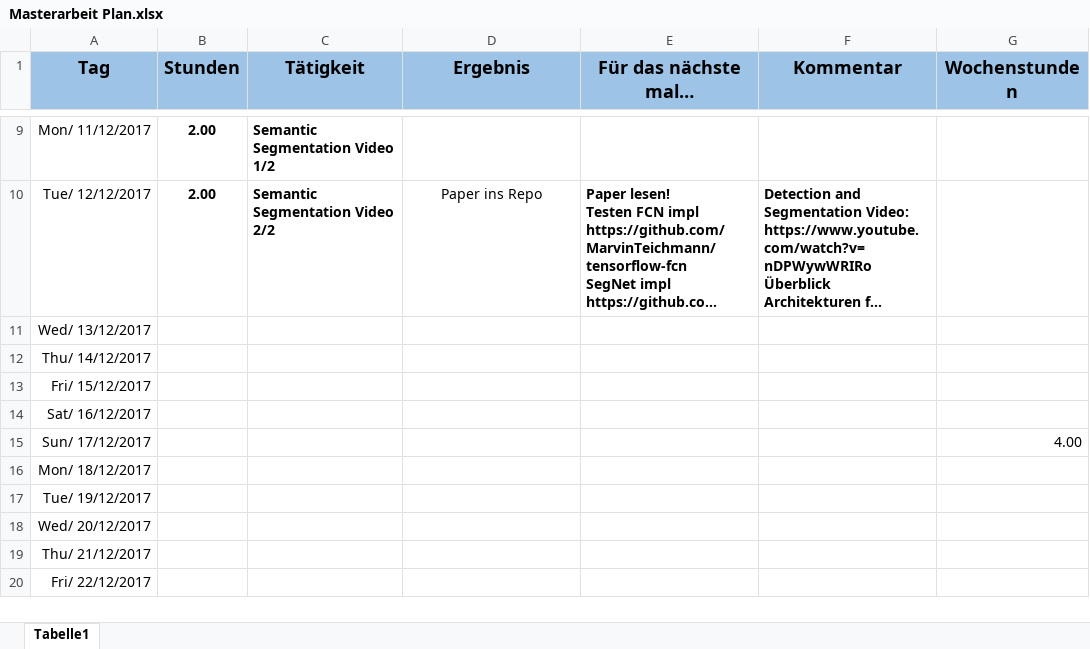
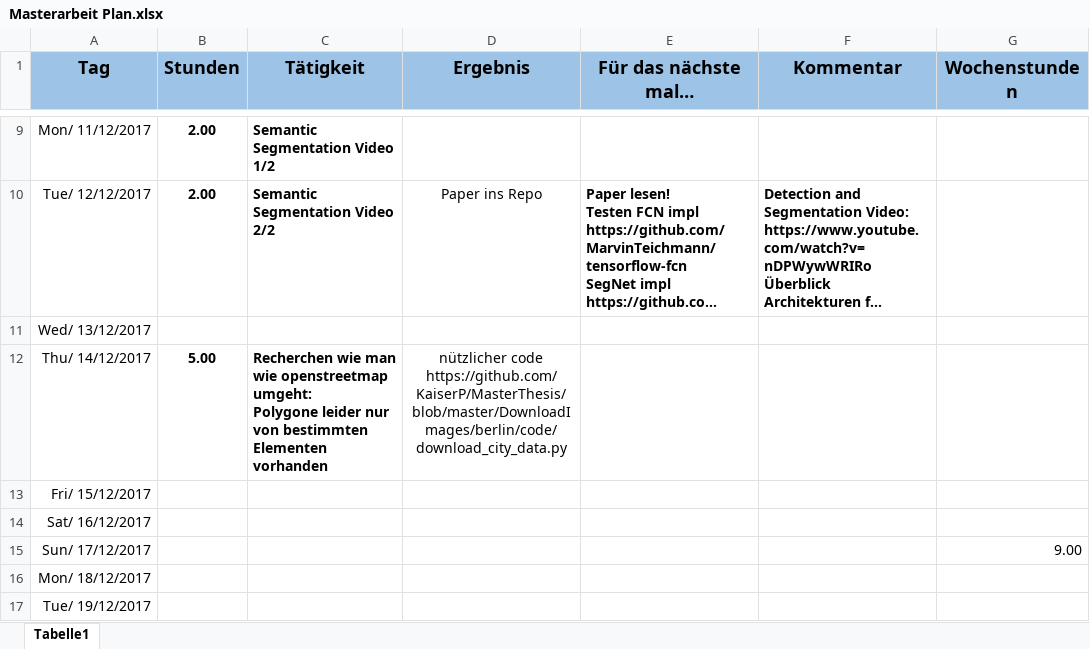
Before and after one commit to alexw92/master-thesis-semantic-segmentation, an Excel workbook: Masterarbeit Plan.xlsx, sheet Tabelle1, drawn as a sheet; only a part is shown, gaps mark what is left out; the shorter side is filled out with more unchanged rows; long unchanged cells end in …; values as stored, in another font and other column widths than the file's, no borders; ↵ is a line break in a cell; the diff names each change by its address in the sheet, - before the commit and + after, or states it on an @@ line.

```diff
--- a/Masterarbeit Plan.xlsx (sheet Tabelle1)
+++ b/Masterarbeit Plan.xlsx (sheet Tabelle1)
-B12 (Stunden): (empty)
+B12 (Stunden): 5.00
-C12 (Tätigkeit): (empty)
+C12 (Tätigkeit): Recherchen wie man wie openstreetmap umgeht: ↵ Polygone leider nur von bestimmten Elementen vorhanden
-D12 (Ergebnis): (empty)
+D12 (Ergebnis): nützlicher code ↵ https://github.com/KaiserP/MasterThesis/blob/master/DownloadImages/berlin/code/download_city_data.py
-G15 (Wochenstunden): 4.00
+G15 (Wochenstunden): 9.00
```
Also changed, not shown: 1 other file.
